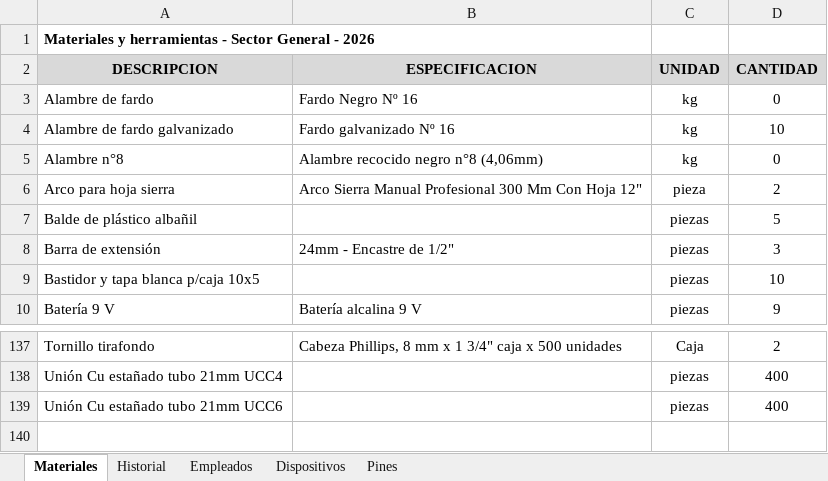
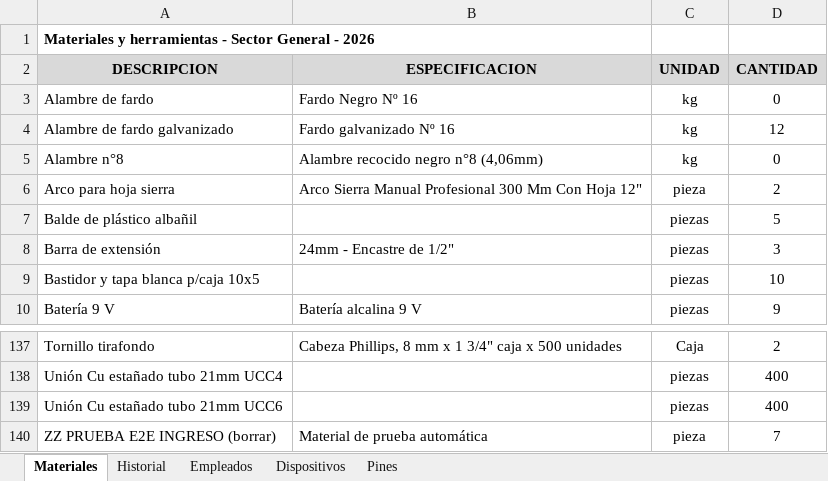
Before and after one commit to LEAVERA77/MaterialesNoMatriculadosGeneral, an Excel workbook: listado_materiales_ENERSA.xlsx, sheet Materiales, drawn as a sheet; only a part is shown, gaps mark what is left out; values as stored, in another font and other column widths than the file's, no borders; the diff names each change by its address in the sheet, - before the commit and + after, or states it on an @@ line.

```diff
--- a/listado_materiales_ENERSA.xlsx (sheet Materiales)
+++ b/listado_materiales_ENERSA.xlsx (sheet Materiales)
-D4 (CANTIDAD): 10
+D4 (CANTIDAD): 12
+row 140: ZZ PRUEBA E2E INGRESO (borrar) | Material de prueba automática | pieza | 7
```
Also changed, not shown: sheet Historial, sheet Dispositivos.
